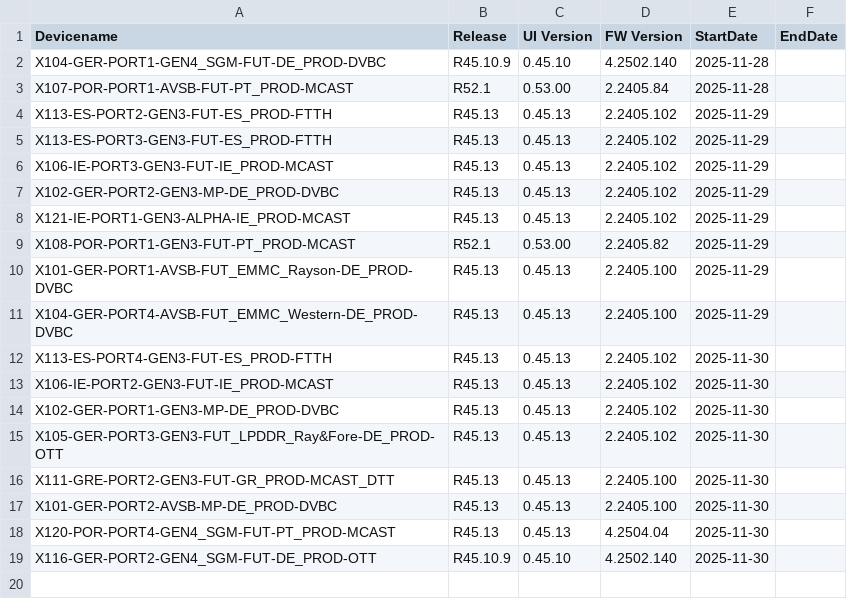
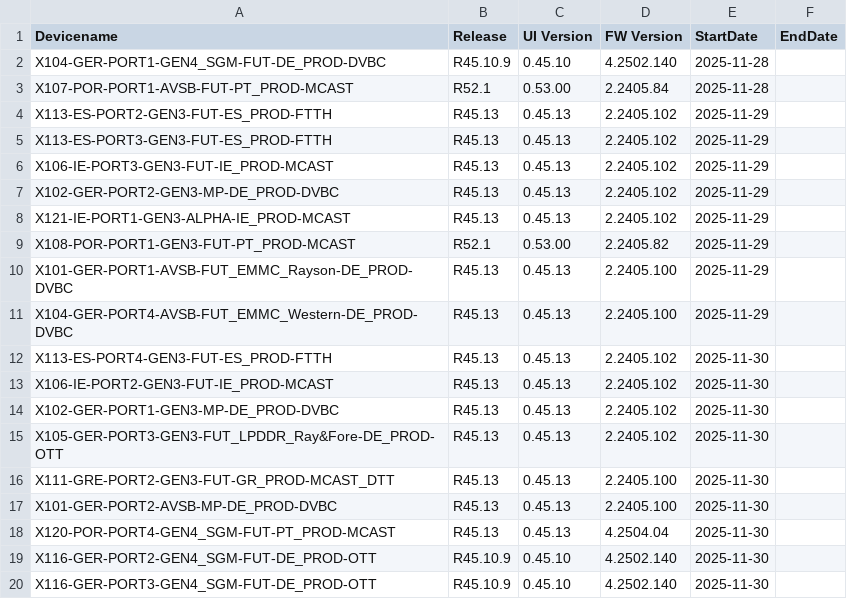
Before and after one commit to VFTV-Testing/VCOEQA-Utilities, a CSV file: DeviceInformation_Utility/Android_Device_Utility.csv, drawn as a sheet.

Commit message:
Update device data for X116-GER-PORT3-GEN4_SGM-FUT-DE_PROD-OTT

```diff
--- a/DeviceInformation_Utility/Android_Device_Utility.csv
+++ b/DeviceInformation_Utility/Android_Device_Utility.csv
@@ -19 +19,2 @@ X120-POR-PORT4-GEN4_SGM-FUT-PT_PROD-MCAST,R45.13,0.45.13,4.2504.04,2025-11-30,
 X116-GER-PORT2-GEN4_SGM-FUT-DE_PROD-OTT,R45.10.9,0.45.10,4.2502.140,2025-11-30,
+X116-GER-PORT3-GEN4_SGM-FUT-DE_PROD-OTT,R45.10.9,0.45.10,4.2502.140,2025-11-30,
```
